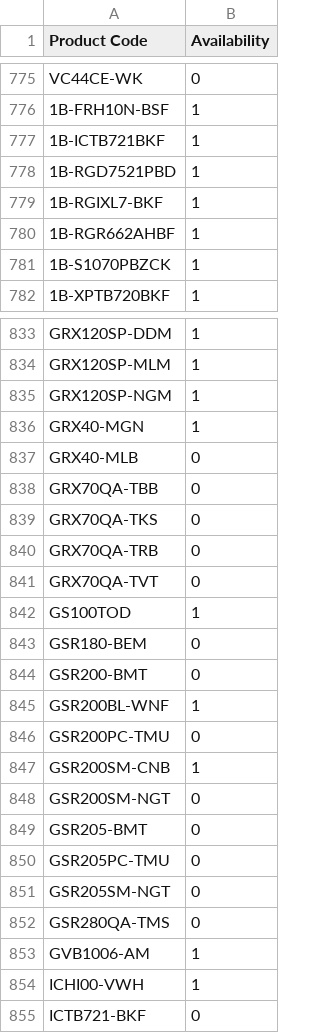
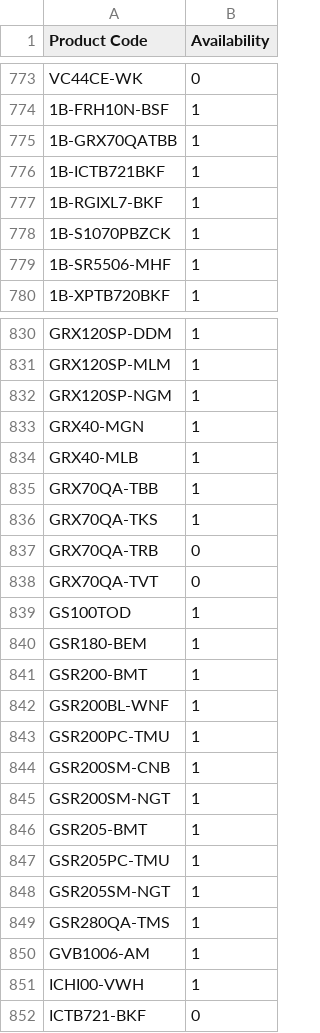
Before and after one commit to AlL4music/Imusic, a CSV file: stock/Ibanez.csv, drawn as a sheet; only a part is shown, gaps mark what is left out; the diff covers the shown part only.

```diff
--- a/stock/Ibanez.csv
+++ b/stock/Ibanez.csv
@@ -776,7 +774,7 @@ VC44CE-WK,0
 1B-FRH10N-BSF,1
+1B-GRX70QATBB,1
 1B-ICTB721BKF,1
-1B-RGD7521PBD,1
 1B-RGIXL7-BKF,1
-1B-RGR662AHBF,1
 1B-S1070PBZCK,1
+1B-SR5506-MHF,1
 1B-XPTB720BKF,1
@@ -836,5 +833,5 @@ GRX120SP-NGM,1
 GRX40-MGN,1
-GRX40-MLB,0
-GRX70QA-TBB,0
-GRX70QA-TKS,0
+GRX40-MLB,1
+GRX70QA-TBB,1
+GRX70QA-TKS,1
 GRX70QA-TRB,0
@@ -842,12 +839,12 @@ GRX70QA-TVT,0
 GS100TOD,1
-GSR180-BEM,0
-GSR200-BMT,0
+GSR180-BEM,1
+GSR200-BMT,1
 GSR200BL-WNF,1
-GSR200PC-TMU,0
+GSR200PC-TMU,1
 GSR200SM-CNB,1
-GSR200SM-NGT,0
-GSR205-BMT,0
-GSR205PC-TMU,0
-GSR205SM-NGT,0
-GSR280QA-TMS,0
+GSR200SM-NGT,1
+GSR205-BMT,1
+GSR205PC-TMU,1
+GSR205SM-NGT,1
+GSR280QA-TMS,1
 GVB1006-AM,1
```
Also changed, not shown: 4 added rows, 20 removed rows, 2 moved rows and 96 edited cells elsewhere in this file, stock/Meinl.csv, stock/Ortega.csv, 1 other file.
